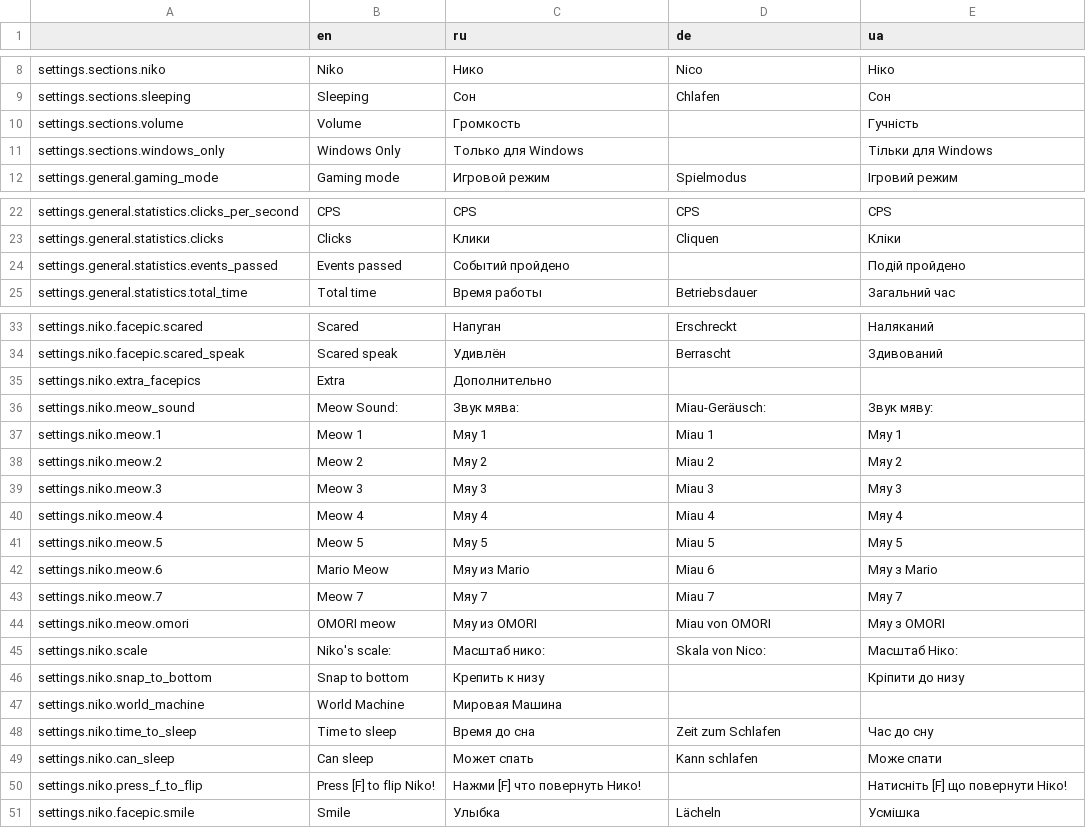
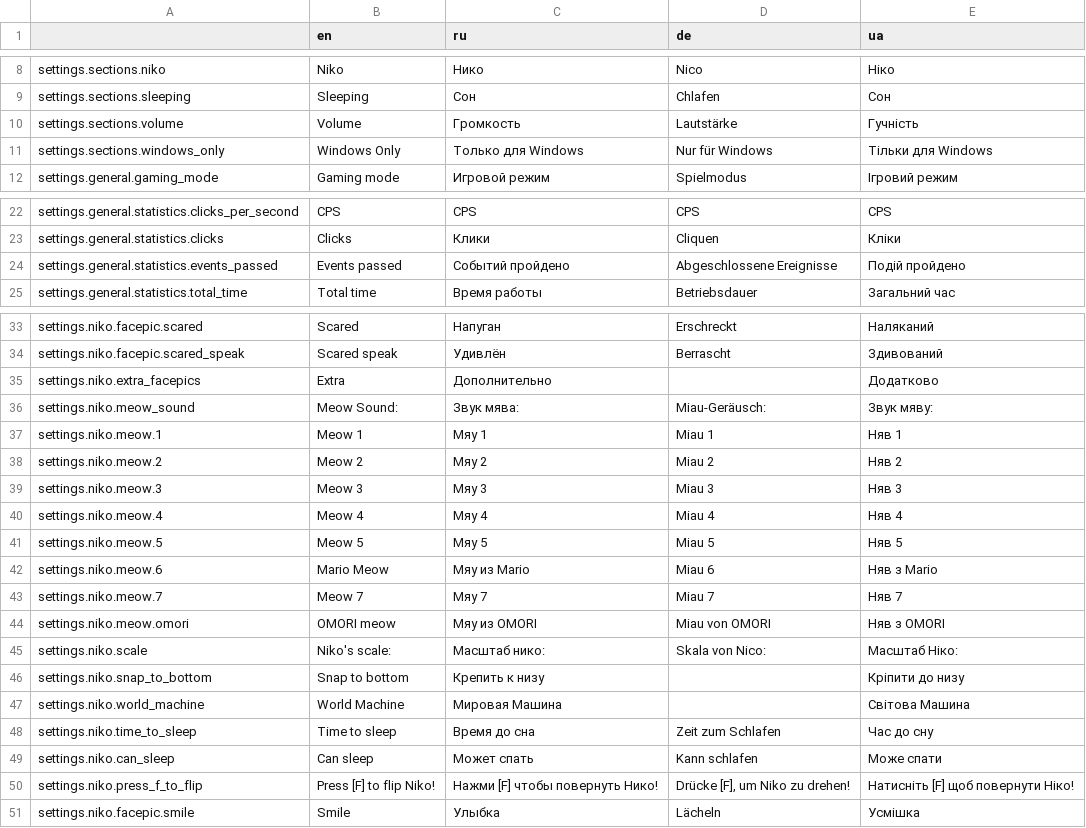
Before and after one commit to Issac8658/DesktopNiko, a CSV file: translations/settings.csv, drawn as a sheet; only a part is shown, gaps mark what is left out; the diff covers the shown part only.

```diff
--- a/translations/settings.csv
+++ b/translations/settings.csv
@@ -9,4 +9,4 @@ settings.sections.niko,Niko,Нико,Nico,Ніко
 settings.sections.sleeping,Sleeping,Сон,Chlafen,Сон
-settings.sections.volume,Volume,Громкость,,Гучність
-settings.sections.windows_only,Windows Only,Только для Windows,,Тільки для Windows
+settings.sections.volume,Volume,Громкость,Lautstärke,Гучність
+settings.sections.windows_only,Windows Only,Только для Windows,Nur für Windows,Тільки для Windows
 settings.general.gaming_mode,Gaming mode,Игровой режим,Spielmodus,Ігровий режим
@@ -23,3 +23,3 @@ settings.general.statistics.clicks_per_second,CPS,CPS,CPS,CPS
 settings.general.statistics.clicks,Clicks,Клики,Cliquen,Кліки
-settings.general.statistics.events_passed,Events passed,Событий пройдено,,Подій пройдено
+settings.general.statistics.events_passed,Events passed,Событий пройдено,Abgeschlossene Ereignisse,Подій пройдено
 settings.general.statistics.total_time,Total time,Время работы,Betriebsdauer,Загальний час
@@ -34,18 +34,18 @@ settings.niko.facepic.scared,Scared,Напуган,Erschreckt,Наляканий
 settings.niko.facepic.scared_speak,Scared speak,Удивлён,Berrascht,Здивований
-settings.niko.extra_facepics,Extra,Дополнительно,,
+settings.niko.extra_facepics,Extra,Дополнительно,,Додатково
 settings.niko.meow_sound,Meow Sound: ,Звук мява: ,Miau-Geräusch: ,Звук мяву:
-settings.niko.meow.1,Meow 1,Мяу 1,Miau 1,Мяу 1
-settings.niko.meow.2,Meow 2,Мяу 2,Miau 2,Мяу 2
-settings.niko.meow.3,Meow 3,Мяу 3,Miau 3,Мяу 3
-settings.niko.meow.4,Meow 4,Мяу 4,Miau 4,Мяу 4
-settings.niko.meow.5,Meow 5,Мяу 5,Miau 5,Мяу 5
-settings.niko.meow.6,Mario Meow,Мяу из Mario,Miau 6,Мяу з Mario
-settings.niko.meow.7,Meow 7,Мяу 7,Miau 7,Мяу 7
-settings.niko.meow.omori,OMORI meow,Мяу из OMORI,Miau von OMORI,Мяу з OMORI
+settings.niko.meow.1,Meow 1,Мяу 1,Miau 1,Няв 1
+settings.niko.meow.2,Meow 2,Мяу 2,Miau 2,Няв 2
+settings.niko.meow.3,Meow 3,Мяу 3,Miau 3,Няв 3
+settings.niko.meow.4,Meow 4,Мяу 4,Miau 4,Няв 4
+settings.niko.meow.5,Meow 5,Мяу 5,Miau 5,Няв 5
+settings.niko.meow.6,Mario Meow,Мяу из Mario,Miau 6,Няв з Mario
+settings.niko.meow.7,Meow 7,Мяу 7,Miau 7,Няв 7
+settings.niko.meow.omori,OMORI meow,Мяу из OMORI,Miau von OMORI,Няв з OMORI
 settings.niko.scale,Niko's scale: ,Масштаб нико: ,Skala von Nico: ,Масштаб Ніко:
 settings.niko.snap_to_bottom,Snap to bottom,Крепить к низу,,Кріпити до низу
-settings.niko.world_machine,World Machine,Мировая Машина,,
+settings.niko.world_machine,World Machine,Мировая Машина,,Світова Машина
 settings.niko.time_to_sleep,Time to sleep,Время до сна,Zeit zum Schlafen,Час до сну
 settings.niko.can_sleep,Can sleep,Может спать,Kann schlafen,Може спати
-settings.niko.press_f_to_flip,Press [F] to flip Niko!,Нажми [F] что повернуть Нико!,,"Натисніть [F] що повернути Ніко!"
+settings.niko.press_f_to_flip,Press [F] to flip Niko!,Нажми [F] чтобы повернуть Нико!,"Drücke [F], um Niko zu drehen!","Натисніть [F] щоб повернути Ніко!"
 settings.niko.facepic.smile,Smile,Улыбка,Lächeln,Усмішка
```
Also changed, not shown: 12 edited cells elsewhere in this file, translations/achievements.csv, translations/other.csv, 4 other files.
